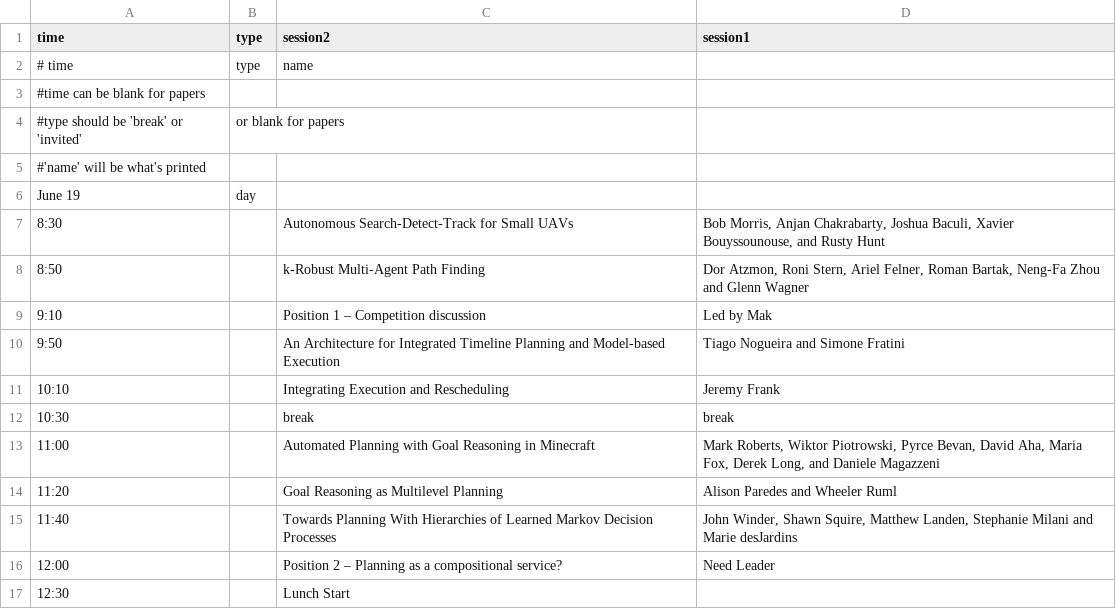
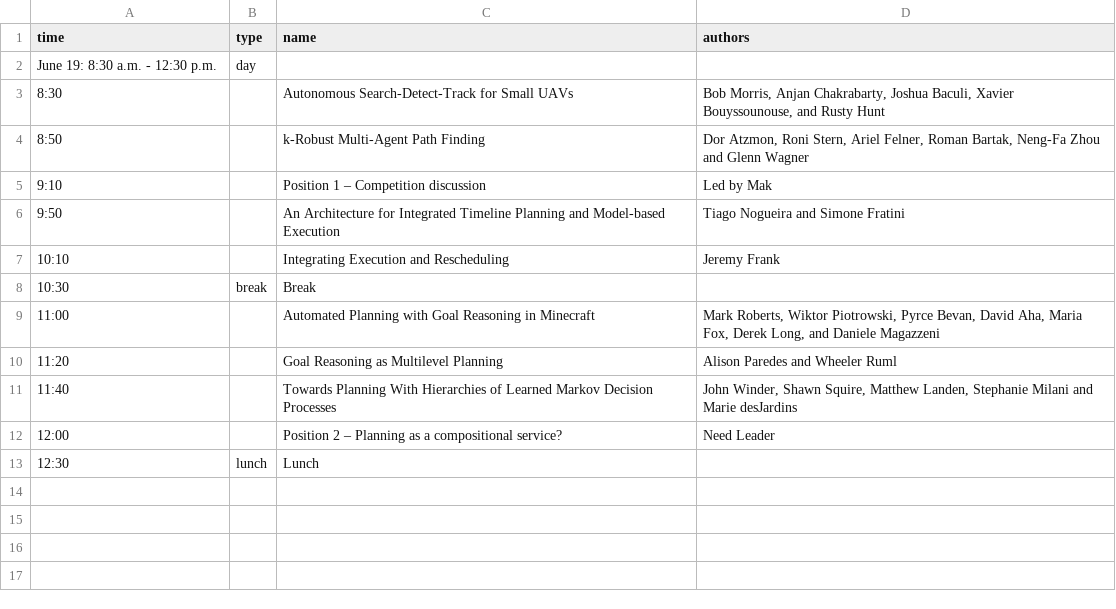
Before and after one commit to ICAPS2017/icaps2017.github.io, a CSV file: _data/intex-plan.csv, drawn as a sheet; removed rows and columns are numbered as before the commit, all else as after; the diff names each change by its address in the sheet, - before the commit and + after, or states it on an @@ line.

Commit message:
Intex schedule

```diff
--- a/_data/intex-plan.csv
+++ b/_data/intex-plan.csv
-C1: session2
+C1: name
-D1: session1
+D1: authors
-row 2: # time | type | name
-row 3: #time can be blank for papers
-row 4: #type should be 'break' or 'invited' | or blank for papers
-row 5: #'name' will be what's printed
-A2 (time): June 19
+A2 (time): June 19: 8:30 a.m. - 12:30 p.m.
-B8 (type): (empty)
+B8 (type): break
-C8 (name): break
+C8 (name): Break
-D8 (authors): break
+D8 (authors): (empty)
-B13 (type): (empty)
+B13 (type): lunch
-C13 (name): Lunch Start
+C13 (name): Lunch
```
Also changed, not shown: 2 other files.
